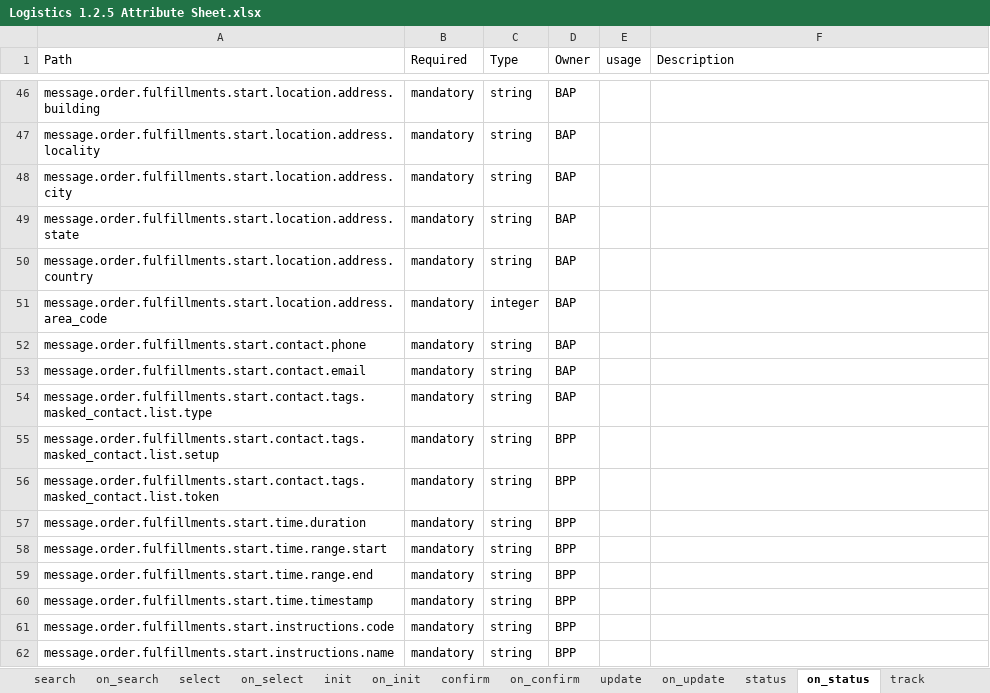
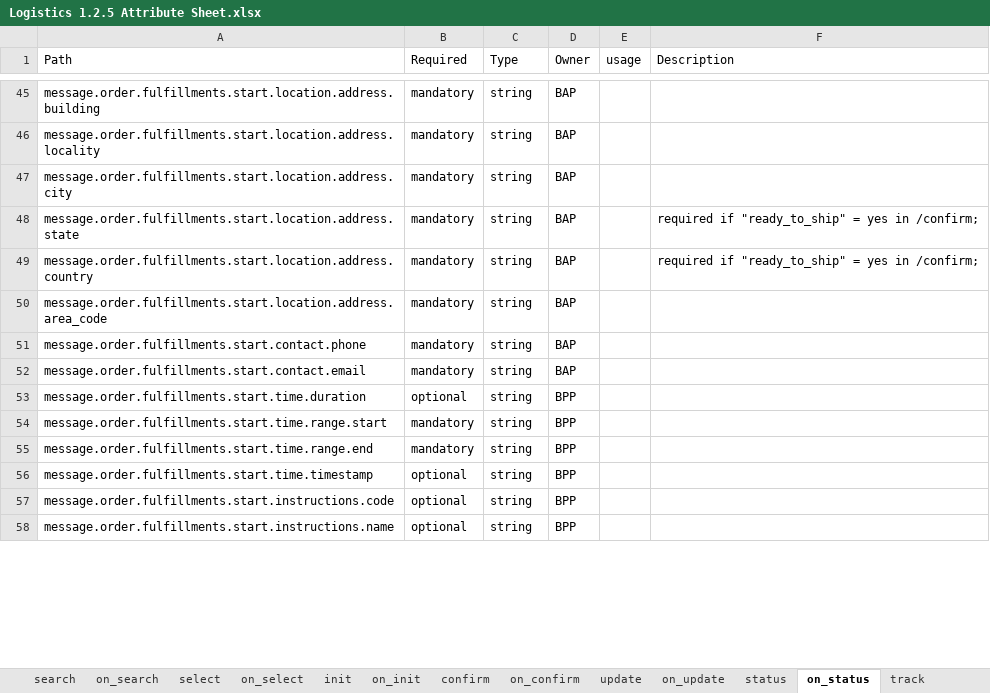
Before and after one commit to abhinavv245/Logistics-Specifications, an Excel workbook: api/components/attributes/Logistics 1.2.5 Attribute Sheet.xlsx, sheet on_status, drawn as a sheet; only a part is shown, gaps mark what is left out; values as stored, in another font and other column widths than the file's, no cell formats; charts and pictures not drawn; removed rows and columns are numbered as before the commit, all else as after; the diff covers the shown part only; the diff names each change by its address in the sheet, - before the commit and + after, or states it on an @@ line.

```diff
--- a/api/components/attributes/Logistics 1.2.5 Attribute Sheet.xlsx (sheet on_status)
+++ b/api/components/attributes/Logistics 1.2.5 Attribute Sheet.xlsx (sheet on_status)
-F48:F49 (Description): (empty)
+F48:F49 (Description): required if "ready_to_ship" = yes in /confirm;
-C50 (Type): integer
+C50 (Type): string
-row 54: message.order.fulfillments.start.contact.tags.masked_contact.list.type | mandatory | string | BAP
-row 55: message.order.fulfillments.start.contact.tags.masked_contact.list.setup | mandatory | string | BPP
-row 56: message.order.fulfillments.start.contact.tags.masked_contact.list.token | mandatory | string | BPP
-B53 (Required): mandatory
+B53 (Required): optional
-B56:B58 (Required): mandatory
+B56:B58 (Required): optional
```
Also changed, not shown: 1 added row, 38 removed rows and 103 edited cells elsewhere in this sheet, sheet on_cancel, sheet on_update, sheet confirm, sheet on_confirm, sheet search, sheet on_select, 6 more sheets, cell formats, 4 other files.
